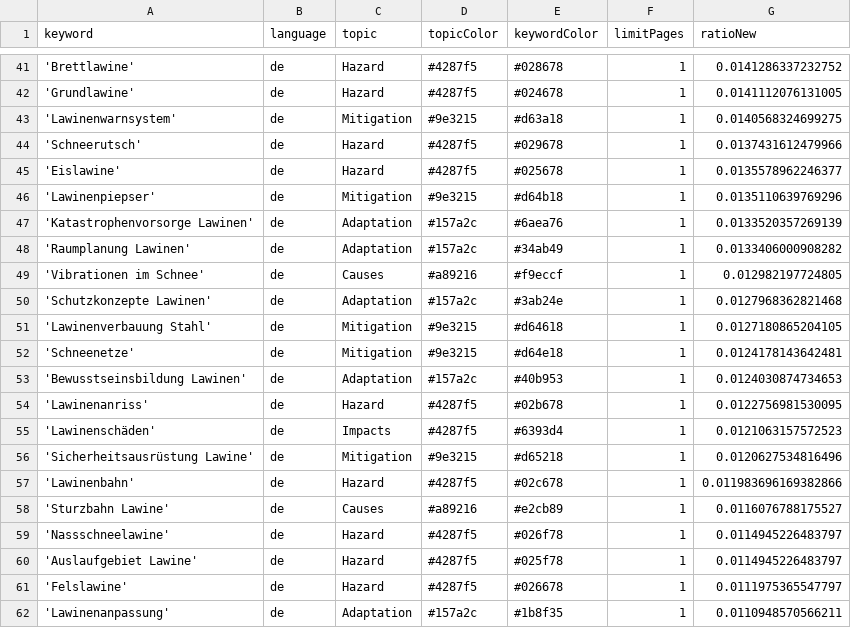
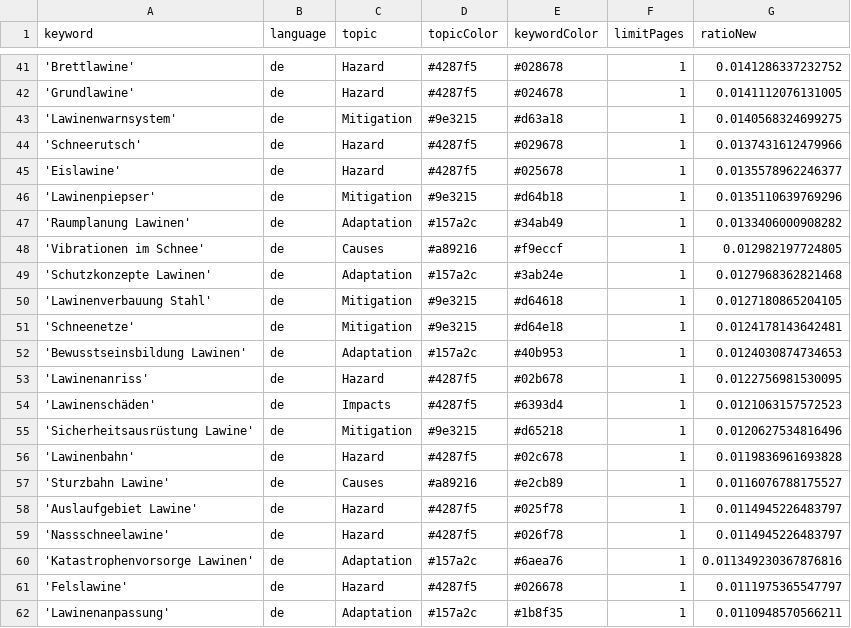
Before and after one commit to picawe-news/AvalancheIsComing, a CSV file: keywords.csv, drawn as a sheet; only a part is shown, gaps mark what is left out.

Commit message:
Commit from GitHub Actions (harvest:0.0)

```diff
--- a/keywords.csv
+++ b/keywords.csv
@@ -46,3 +46,2 @@ keyword,language,topic,topicColor,keywordColor,limitPages,ratioNew
 'Lawinenpiepser',de,Mitigation,#9e3215,#d64b18,1,0.0135110639769296
-'Katastrophenvorsorge Lawinen',de,Adaptation,#157a2c,#6aea76,1,0.0133520357269139
 'Raumplanung Lawinen',de,Adaptation,#157a2c,#34ab49,1,0.0133406000908282
@@ -56,6 +55,7 @@ keyword,language,topic,topicColor,keywordColor,limitPages,ratioNew
 'Sicherheitsausrüstung Lawine',de,Mitigation,#9e3215,#d65218,1,0.0120627534816496
-'Lawinenbahn',de,Hazard,#4287f5,#02c678,1,0.011983696169382866
+'Lawinenbahn',de,Hazard,#4287f5,#02c678,1,0.0119836961693828
 'Sturzbahn Lawine',de,Causes,#a89216,#e2cb89,1,0.0116076788175527
+'Auslaufgebiet Lawine',de,Hazard,#4287f5,#025f78,1,0.0114945226483797
 'Nassschneelawine',de,Hazard,#4287f5,#026f78,1,0.0114945226483797
-'Auslaufgebiet Lawine',de,Hazard,#4287f5,#025f78,1,0.0114945226483797
+'Katastrophenvorsorge Lawinen',de,Adaptation,#157a2c,#6aea76,1,0.011349230367876816
 'Felslawine',de,Hazard,#4287f5,#026678,1,0.0111975365547797
```
